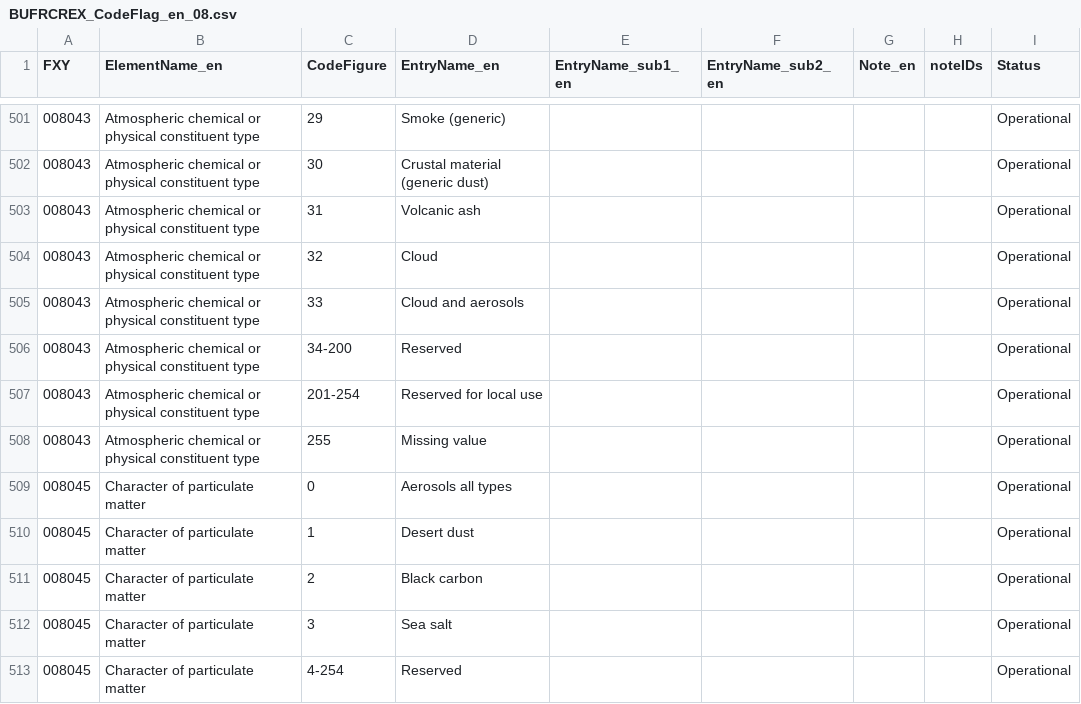
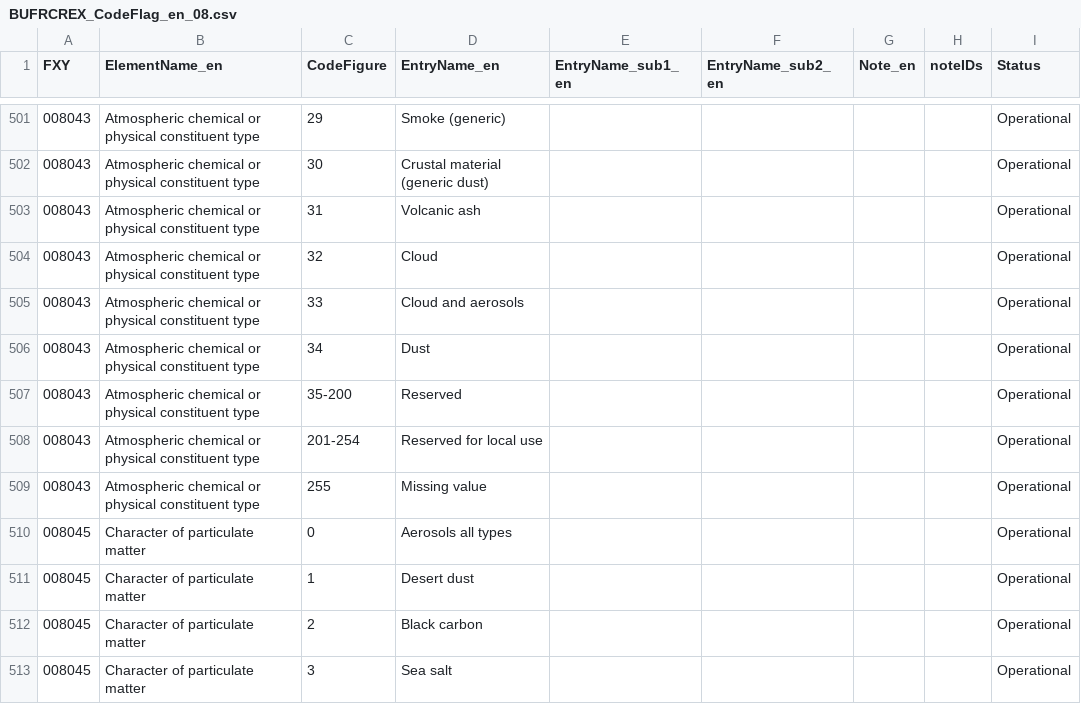
Before and after one commit to wmo-im/BUFR4, a CSV file: BUFRCREX_CodeFlag_en_08.csv, drawn as a sheet; only a part is shown, gaps mark what is left out; the shorter side is filled out with more unchanged rows.

Commit message:
issue #326

```diff
--- a/BUFRCREX_CodeFlag_en_08.csv
+++ b/BUFRCREX_CodeFlag_en_08.csv
@@ -505,3 +505,4 @@ FXY,ElementName_en,CodeFigure,EntryName_en,EntryName_sub1_en,EntryName_sub2_en,N
 008043,Atmospheric chemical or physical constituent type,33,Cloud and aerosols,,,,,Operational
-008043,Atmospheric chemical or physical constituent type,34-200,Reserved,,,,,Operational
+008043,Atmospheric chemical or physical constituent type,34,Dust,,,,,Operational
+008043,Atmospheric chemical or physical constituent type,35-200,Reserved,,,,,Operational
 008043,Atmospheric chemical or physical constituent type,201-254,Reserved for local use,,,,,Operational
```
